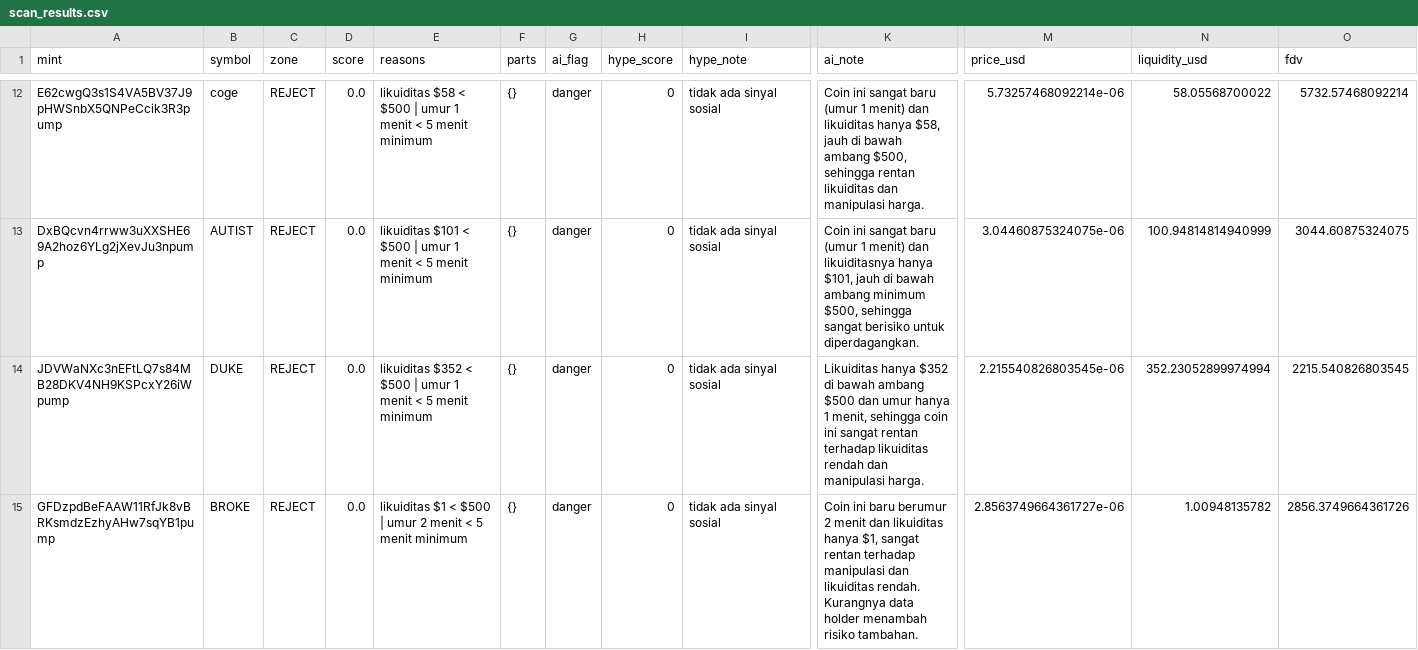
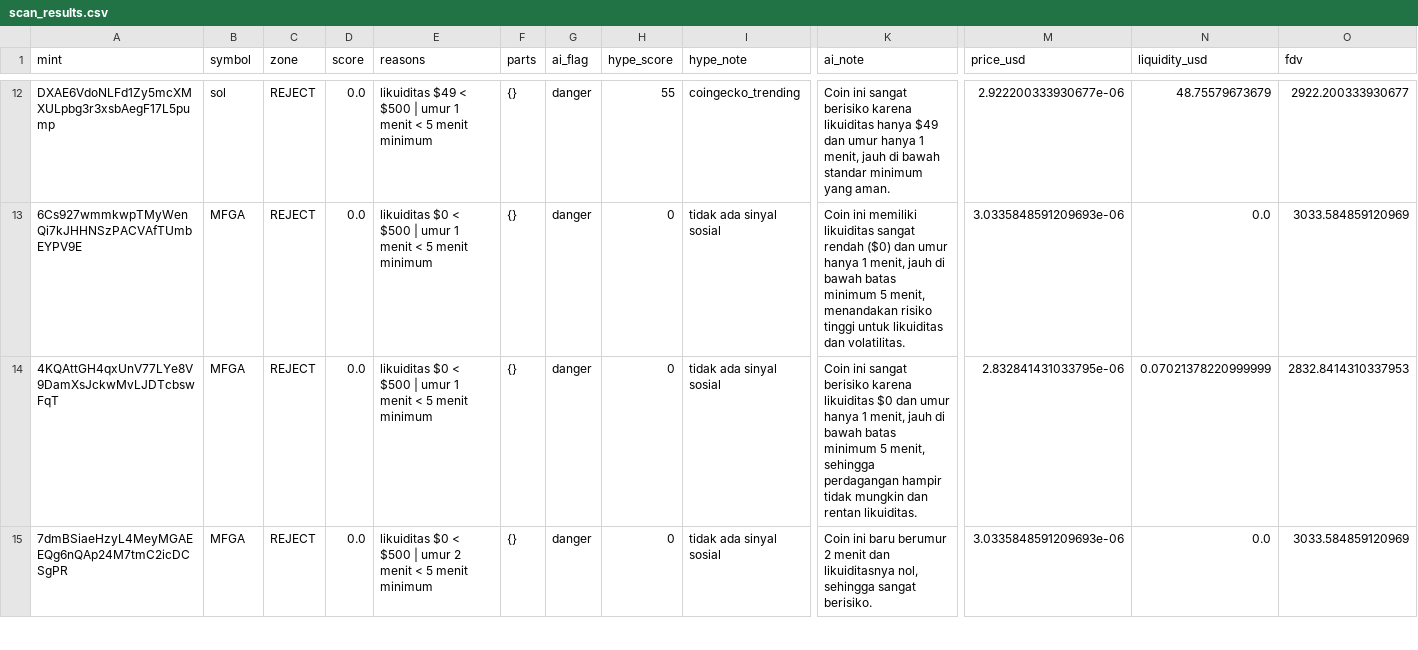
Before and after one commit to muhammadekonugroho4-spec/MEME-COIN-RADAR, a CSV file: data/daily/2026-10-18/scan_results.csv, drawn as a sheet; only a part is shown, gaps mark what is left out; the diff covers the shown part only; the diff names each change by its address in the sheet, - before the commit and + after, or states it on an @@ line.

Commit message:
data: scan 2026-10-18-19:35

```diff
--- a/data/daily/2026-10-18/scan_results.csv
+++ b/data/daily/2026-10-18/scan_results.csv
-A12 (mint): E62cwgQ3s1S4VA5BV37J9pHWSnbX5QNPeCcik3R3pump
+A12 (mint): DXAE6VdoNLFd1Zy5mcXMXULpbg3r3xsbAegF17L5pump
-B12 (symbol): coge
+B12 (symbol): sol
-E12 (reasons): likuiditas $58 < $500…
+E12 (reasons): likuiditas $49 < $500…
-H12 (hype_score): 0
+H12 (hype_score): 55
-I12 (hype_note): tidak ada sinyal sosial
+I12 (hype_note): coingecko_trending
-K12 (ai_note): …ini sangat baru (umur 1 menit) dan likuiditas hanya $58, jauh di bawah ambang $500, sehingga rentan likuiditas dan manipulasi harga.
+K12 (ai_note): …ini sangat berisiko karena likuiditas hanya $49 dan umur hanya 1 menit, jauh di bawah standar minimum yang aman.
-M12 (price_usd): 5.73257468092214e-06
+M12 (price_usd): 2.922200333930677e-06
-N12 (liquidity_usd): 58.05568700022
+N12 (liquidity_usd): 48.75579673679
-O12 (fdv): 5732.57468092214
+O12 (fdv): 2922.200333930677
-A13 (mint): DxBQcvn4rrww3uXXSHE69A2hoz6YLg2jXevJu3npump
+A13 (mint): 6Cs927wmmkwpTMyWenQi7kJHHNSzPACVAfTUmbEYPV9E
-B13 (symbol): AUTIST
+B13 (symbol): MFGA
-E13 (reasons): likuiditas $101 < $500…
+E13 (reasons): likuiditas $0 < $500…
-K13 (ai_note): Coin ini sangat baru (umur 1 menit) dan likuiditasnya hanya $101, jauh di bawah ambang minimum $500, sehingga sangat berisiko untuk diperdagangkan.
+K13 (ai_note): Coin ini memiliki likuiditas sangat rendah ($0) dan umur hanya 1 menit, jauh di bawah batas minimum 5 menit, menandakan risiko tinggi untuk likuiditas dan volatilitas.
-M13 (price_usd): 3.04460875324075e-06
+M13 (price_usd): 3.0335848591209693e-06
-N13 (liquidity_usd): 100.94814814940999
+N13 (liquidity_usd): 0.0
-O13 (fdv): 3044.60875324075
+O13 (fdv): 3033.584859120969
-A14 (mint): JDVWaNXc3nEFtLQ7s84MB28DKV4NH9KSPcxY26iWpump
+A14 (mint): 4KQAttGH4qxUnV77LYe8V9DamXsJckwMvLJDTcbswFqT
-B14 (symbol): DUKE
+B14 (symbol): MFGA
-E14 (reasons): likuiditas $352 < $500…
+E14 (reasons): likuiditas $0 < $500…
-K14 (ai_note): Likuiditas hanya $352 di bawah ambang $500 dan umur hanya 1 menit, sehingga coin ini sangat rentan terhadap likuiditas rendah dan manipulasi harga.
+K14 (ai_note): Coin ini sangat berisiko karena likuiditas $0 dan umur hanya 1 menit, jauh di bawah batas minimum 5 menit, sehingga perdagangan hampir tidak mungkin dan rentan likuiditas.
-M14 (price_usd): 2.215540826803545e-06
+M14 (price_usd): 2.832841431033795e-06
-N14 (liquidity_usd): 352.23052899974994
+N14 (liquidity_usd): 0.07021378220999999
-O14 (fdv): 2215.540826803545
+O14 (fdv): 2832.8414310337953
-A15 (mint): GFDzpdBeFAAW11RfJk8vBRKsmdzEzhyAHw7sqYB1pump
+A15 (mint): 7dmBSiaeHzyL4MeyMGAEEQg6nQAp24M7tmC2icDCSgPR
-B15 (symbol): BROKE
+B15 (symbol): MFGA
-E15 (reasons): likuiditas $1 < $500…
+E15 (reasons): likuiditas $0 < $500…
-K15 (ai_note): …menit dan likuiditas hanya $1, sangat rentan terhadap manipulasi dan likuiditas rendah. Kurangnya data holder menambah risiko tambahan.
+K15 (ai_note): …menit dan likuiditasnya nol, sehingga sangat berisiko.
-M15 (price_usd): 2.8563749664361727e-06
+M15 (price_usd): 3.0335848591209693e-06
-N15 (liquidity_usd): 1.00948135782
+N15 (liquidity_usd): 0.0
-O15 (fdv): 2856.3749664361726
+O15 (fdv): 3033.584859120969
```
Also changed, not shown: 3 added rows, 3 removed rows and 57 edited cells elsewhere in this file, 2 other files.
